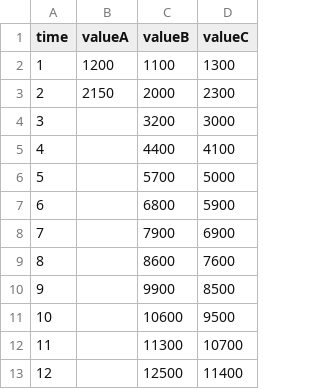
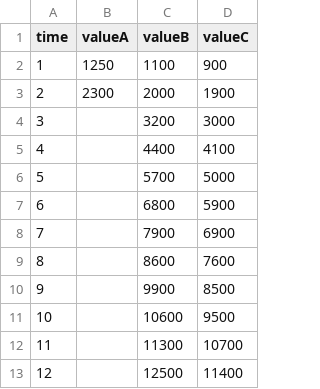
Before and after one commit to jazztarunsharma/file, a CSV file: data_connectedscatter.csv, drawn as a sheet.

Commit message:
Update data_connectedscatter.csv

```diff
--- a/data_connectedscatter.csv
+++ b/data_connectedscatter.csv
@@ -1,4 +1,4 @@
 time,valueA,valueB,valueC
-1,1200,1100,1300
-2,2150,2000,2300
+1,1250,1100,900
+2,2300,2000,1900
 3,,3200,3000
```
